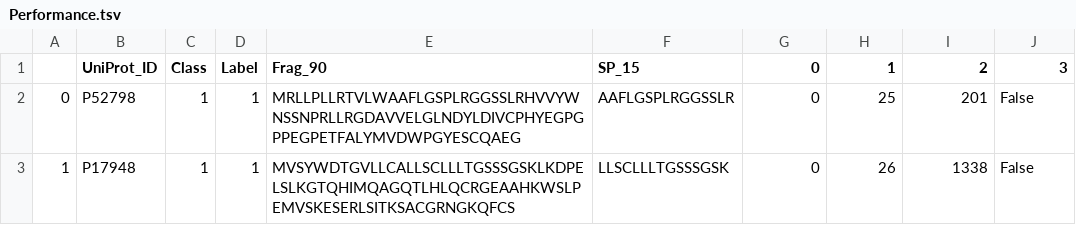
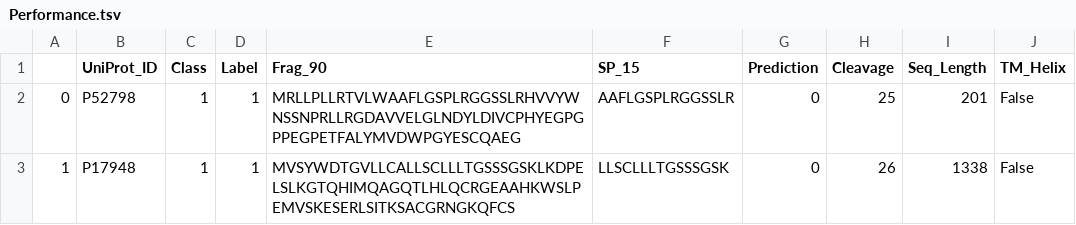
Before and after one commit to AmirAynede/LB2-project-Group-1, a TSV file: Performance/files/Performance.tsv, drawn as a sheet; only a part is shown.

Commit message:
Corrected column headers

```diff
--- a/Performance/files/Performance.tsv
+++ b/Performance/files/Performance.tsv
@@ -1,2 +1,2 @@
-	UniProt_ID	Class	Label	Frag_90	SP_15	0	1	2	3
+	UniProt_ID	Class	Label	Frag_90	SP_15	Prediction	Cleavage	Seq_Length	TM_Helix
 0	P52798	1	1	MRLLPLLRTVLWAAFLGSPLRGGSSLRHVVYWNSSNPRLLRGDAVVELGLNDYLDIVCPHYEGPGPPEGPETFALYMVDWPGYESCQAEG	AAFLGSPLRGGSSLR	0	25	201	False
```
